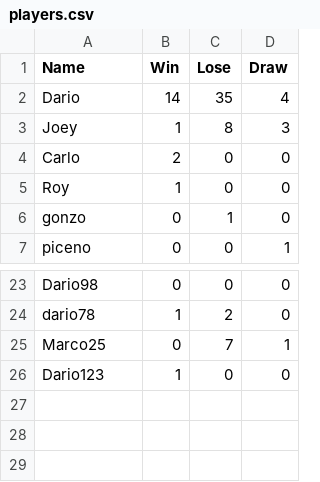
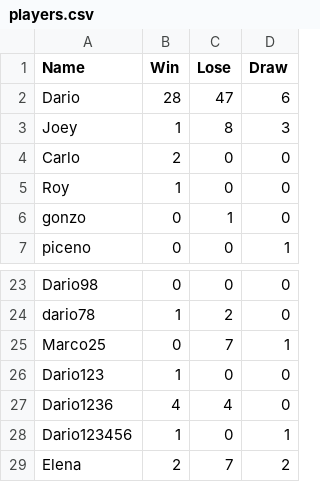
Before and after one commit to UCLL-introproject-ao-2526/introductieproject-ao-2526-opgave-DarioGonzalez86, a CSV file: Project/players.csv, drawn as a sheet; only a part is shown, gaps mark what is left out.

Commit message:
Project - aanpassingen start_blackjack_game

```diff
--- a/Project/players.csv
+++ b/Project/players.csv
@@ -1,3 +1,3 @@
 Name,Win,Lose,Draw
-Dario,14,35,4
+Dario,28,47,6
 Joey,1,8,3
@@ -26 +26,4 @@ Marco25,0,7,1
 Dario123,1,0,0
+Dario1236,4,4,0
+Dario123456,1,0,1
+Elena,2,7,2
```
Also changed, not shown: 2 other files.
